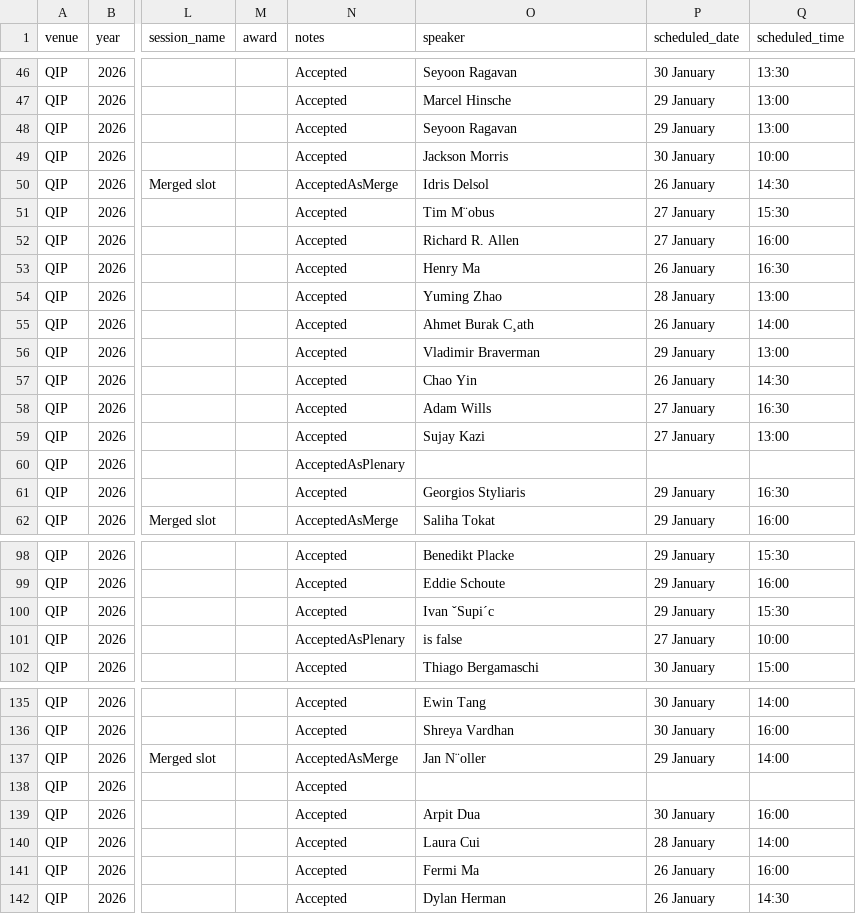
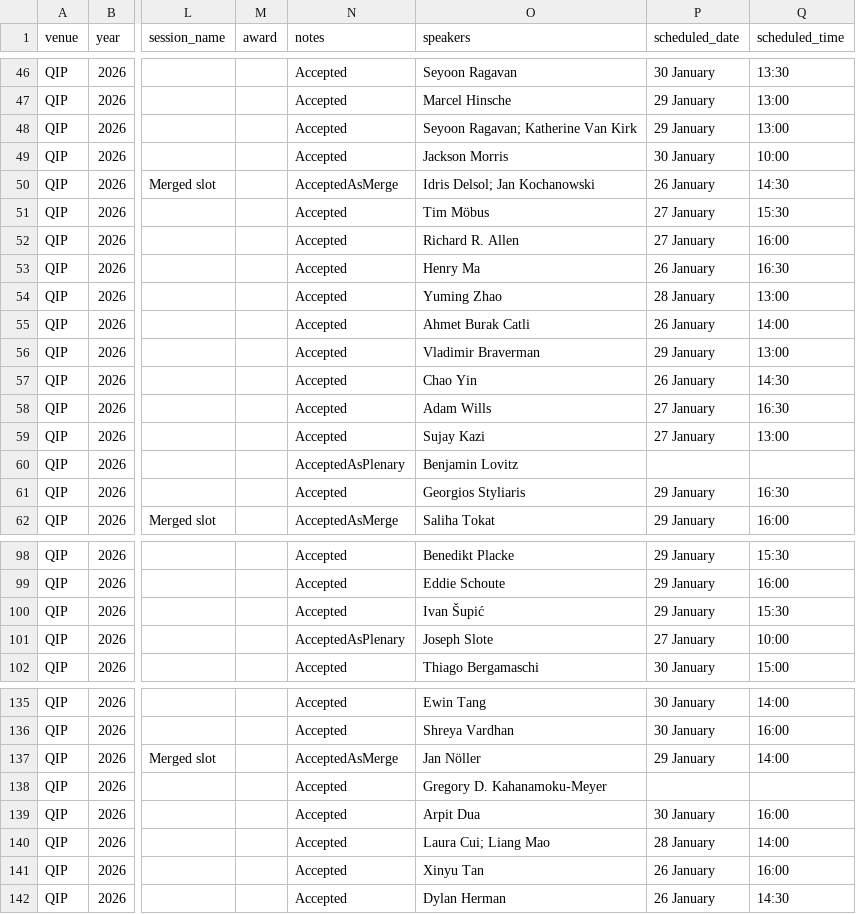
Before and after one commit to IAQI/QuantumDB, a CSV file: data/conferences/qip_2026/talks.csv, drawn as a sheet; only a part is shown, gaps mark what is left out; the diff covers the shown part only; the diff names each change by its address in the sheet, - before the commit and + after, or states it on an @@ line.

```diff
--- a/data/conferences/qip_2026/talks.csv
+++ b/data/conferences/qip_2026/talks.csv
-O1: speaker
+O1: speakers
-O48 (speakers): Seyoon Ragavan
+O48 (speakers): Seyoon Ragavan; Katherine Van Kirk
-O50 (speakers): Idris Delsol
+O50 (speakers): Idris Delsol; Jan Kochanowski
-O51 (speakers): Tim M¨obus
+O51 (speakers): Tim Möbus
-O55 (speakers): Ahmet Burak C¸ath
+O55 (speakers): Ahmet Burak Catli
-O60 (speakers): (empty)
+O60 (speakers): Benjamin Lovitz
-O100 (speakers): Ivan ˇSupi´c
+O100 (speakers): Ivan Šupić
-O101 (speakers): is false
+O101 (speakers): Joseph Slote
-O137 (speakers): Jan N¨oller
+O137 (speakers): Jan Nöller
-O138 (speakers): (empty)
+O138 (speakers): Gregory D. Kahanamoku-Meyer
-O140 (speakers): Laura Cui
+O140 (speakers): Laura Cui; Liang Mao
-O141 (speakers): Fermi Ma
+O141 (speakers): Xinyu Tan
```
Also changed, not shown: 9 edited cells elsewhere in this file, 1 other file.
